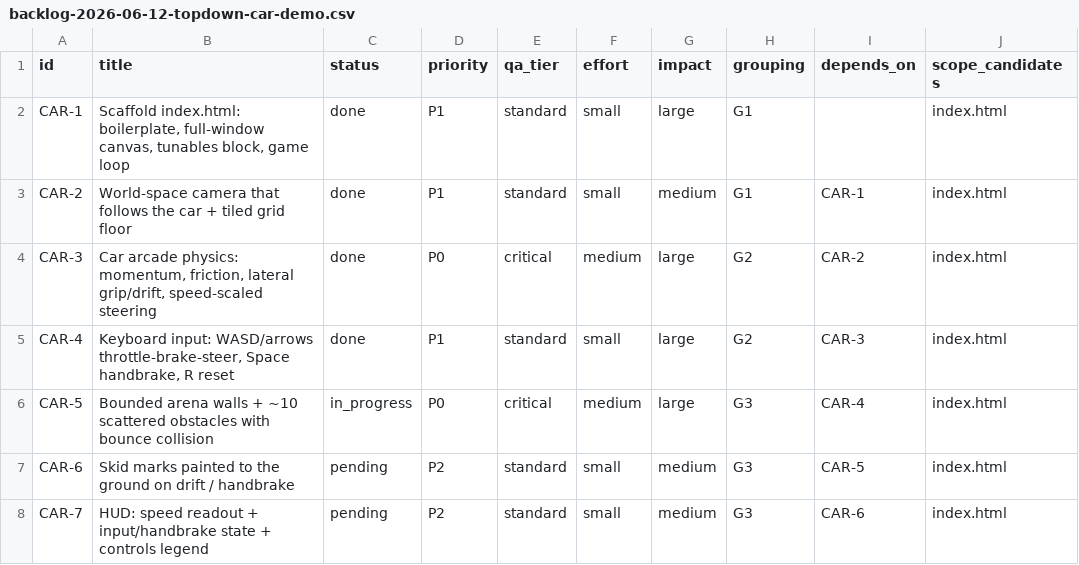
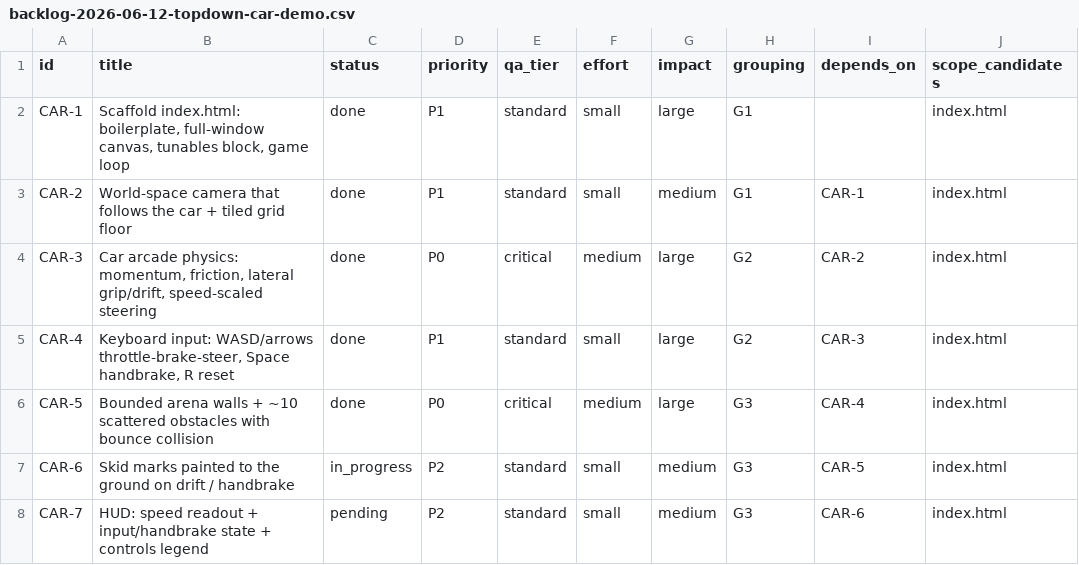
Before and after one commit to hadi-technology/phased-workflow, a CSV file: Test2/plans/backlog-2026-06-12-topdown-car-demo.csv, drawn as a sheet; only a part is shown; the diff names each change by its address in the sheet, - before the commit and + after, or states it on an @@ line.

```diff
--- a/Test2/plans/backlog-2026-06-12-topdown-car-demo.csv
+++ b/Test2/plans/backlog-2026-06-12-topdown-car-demo.csv
-C6 (status): in_progress
+C6 (status): done
-C7 (status): pending
+C7 (status): in_progress
```
Also changed, not shown: 3 other files.
